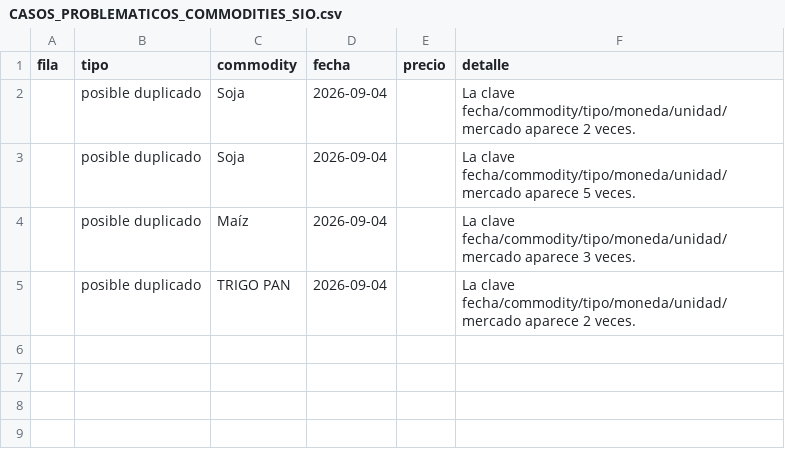
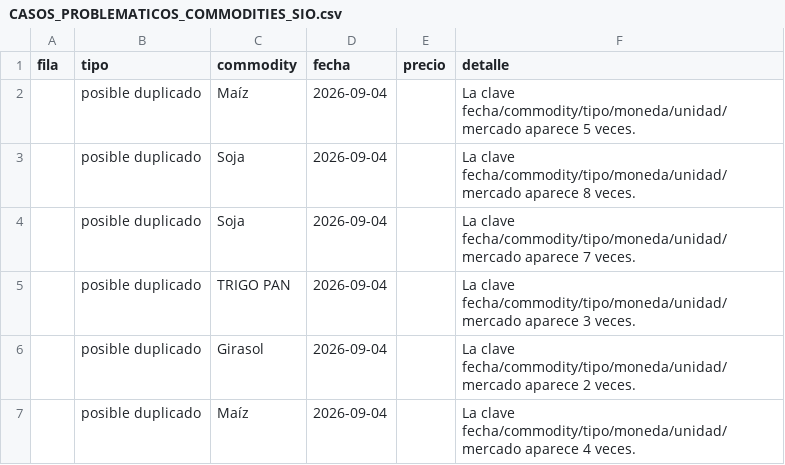
Before and after one commit to deaeconomiactes/Serie-Agricola, a CSV file: data/commodities_sio/reports/CASOS_PROBLEMATICOS_COMMODITIES_SIO.csv, drawn as a sheet.

```diff
--- a/data/commodities_sio/reports/CASOS_PROBLEMATICOS_COMMODITIES_SIO.csv
+++ b/data/commodities_sio/reports/CASOS_PROBLEMATICOS_COMMODITIES_SIO.csv
@@ -1,5 +1,7 @@
 fila;tipo;commodity;fecha;precio;detalle
-;posible duplicado;Soja;2026-09-04;;La clave fecha/commodity/tipo/moneda/unidad/mercado aparece 2 veces.
-;posible duplicado;Soja;2026-09-04;;La clave fecha/commodity/tipo/moneda/unidad/mercado aparece 5 veces.
-;posible duplicado;Maíz;2026-09-04;;La clave fecha/commodity/tipo/moneda/unidad/mercado aparece 3 veces.
-;posible duplicado;TRIGO PAN;2026-09-04;;La clave fecha/commodity/tipo/moneda/unidad/mercado aparece 2 veces.
+;posible duplicado;Maíz;2026-09-04;;La clave fecha/commodity/tipo/moneda/unidad/mercado aparece 5 veces.
+;posible duplicado;Soja;2026-09-04;;La clave fecha/commodity/tipo/moneda/unidad/mercado aparece 8 veces.
+;posible duplicado;Soja;2026-09-04;;La clave fecha/commodity/tipo/moneda/unidad/mercado aparece 7 veces.
+;posible duplicado;TRIGO PAN;2026-09-04;;La clave fecha/commodity/tipo/moneda/unidad/mercado aparece 3 veces.
+;posible duplicado;Girasol;2026-09-04;;La clave fecha/commodity/tipo/moneda/unidad/mercado aparece 2 veces.
+;posible duplicado;Maíz;2026-09-04;;La clave fecha/commodity/tipo/moneda/unidad/mercado aparece 4 veces.
```
Also changed, not shown: data/commodities_sio/reports/RESUMEN_ACTUALIDAD_COMMODITIES_SIO.csv, data/commodities_sio/reports/RESUMEN_COBERTURA_COMMODITIES_SIO.csv, 9 other files.
